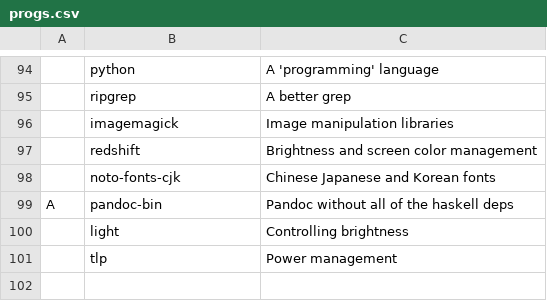
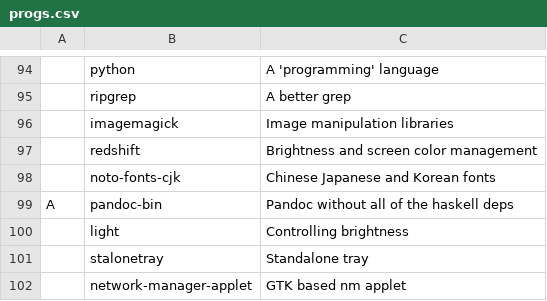
Before and after one commit to ephjos/LARBS, a CSV file: progs.csv, drawn as a sheet; only a part is shown, gaps mark what is left out.

Commit message:
Added stalonetray and nm-applet

```diff
--- a/progs.csv
+++ b/progs.csv
@@ -100,2 +100,3 @@ A,pandoc-bin,"Pandoc without all of the haskell deps"
 ,light,"Controlling brightness"
-,tlp,"Power management"
+,stalonetray,"Standalone tray"
+,network-manager-applet,"GTK based nm applet"
```
